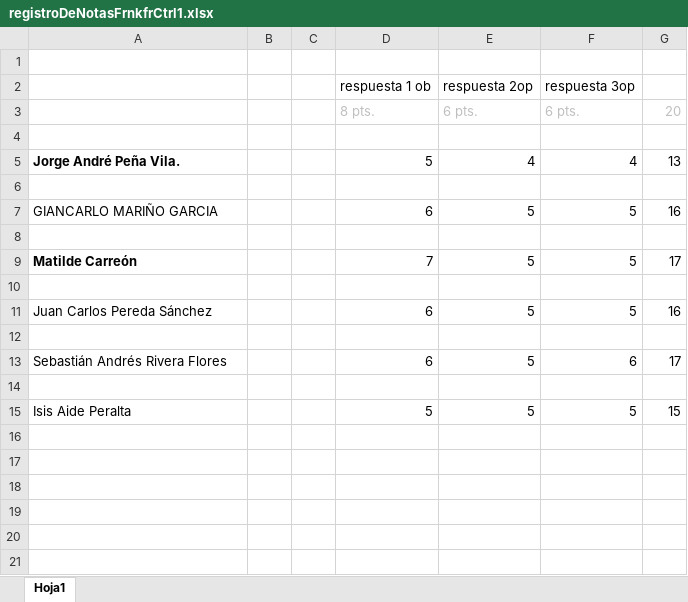
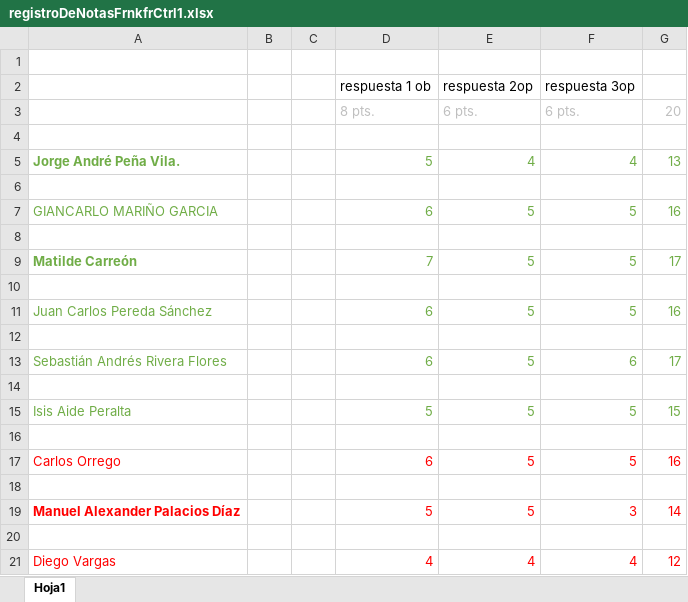
Before and after one commit to zaboltar/zaboltar.github.io, an Excel workbook: assets uarm/2019 sol-penscri-justfilpol/Documentos para S E B/frankfurt ctrl 1/registroDeNotasFrnkfrCtrl1.xlsx, sheet Hoja1, drawn as a sheet; values as stored, in another font and other column widths than the file's, no borders; the diff names each change by its address in the sheet, - before the commit and + after, or states it on an @@ line.

```diff
--- a/assets uarm/2019 sol-penscri-justfilpol/Documentos para S E B/frankfurt ctrl 1/registroDeNotasFrnkfrCtrl1.xlsx (sheet Hoja1)
+++ b/assets uarm/2019 sol-penscri-justfilpol/Documentos para S E B/frankfurt ctrl 1/registroDeNotasFrnkfrCtrl1.xlsx (sheet Hoja1)
-A5 text colour: black
+A5 text colour: #70AD47
-D5:G5 text colour: black
+D5:G5 text colour: #70AD47
-A7 text colour: black
+A7 text colour: #70AD47
-D7:G7 text colour: black
+D7:G7 text colour: #70AD47
-A9 text colour: black
+A9 text colour: #70AD47
-D9:G9 text colour: black
+D9:G9 text colour: #70AD47
-A11 text colour: black
+A11 text colour: #70AD47
-D11:G11 text colour: black
+D11:G11 text colour: #70AD47
-A13 text colour: black
+A13 text colour: #70AD47
-D13:G13 text colour: black
+D13:G13 text colour: #70AD47
-A15 text colour: black
+A15 text colour: #70AD47
-D15:G15 text colour: black
+D15:G15 text colour: #70AD47
+row 16: (empty)
+row 17: Carlos Orrego |  |  | 6 | 5 | 5 | 16
+row 18: (empty)
+row 19: Manuel Alexander Palacios Díaz |  |  | 5 | 5 | 3 | 14
+row 20: (empty)
+row 21: Diego Vargas |  |  | 4 | 4 | 4 | 12
```
Also changed, not shown: 11 other files.
